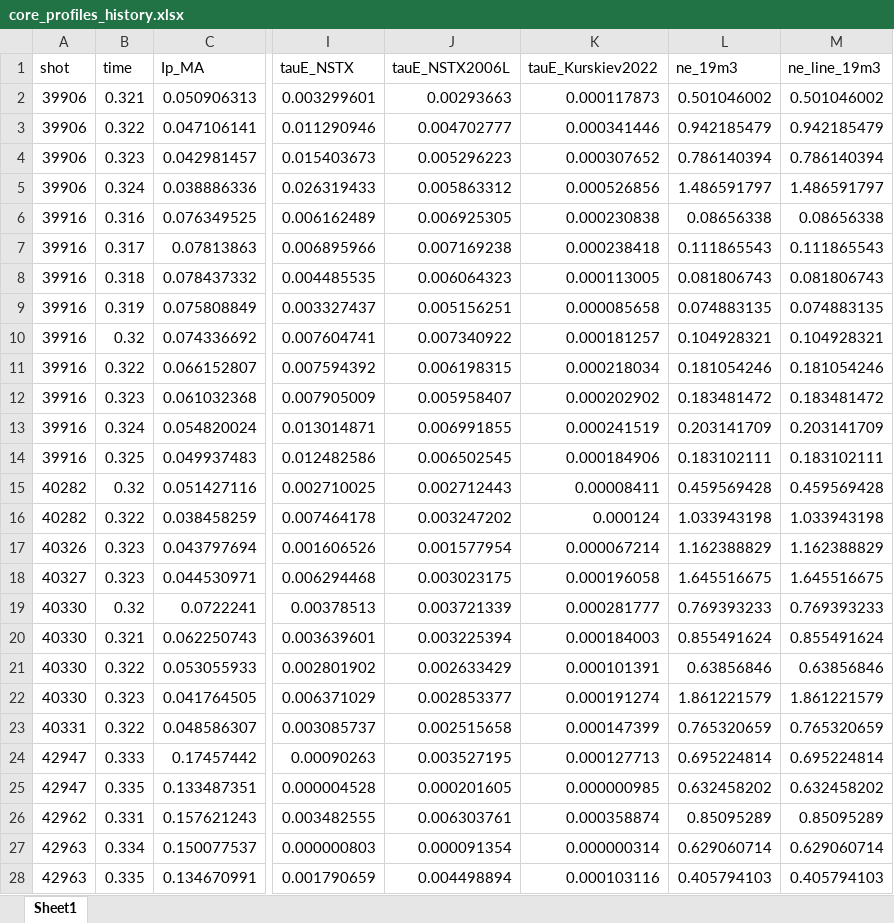
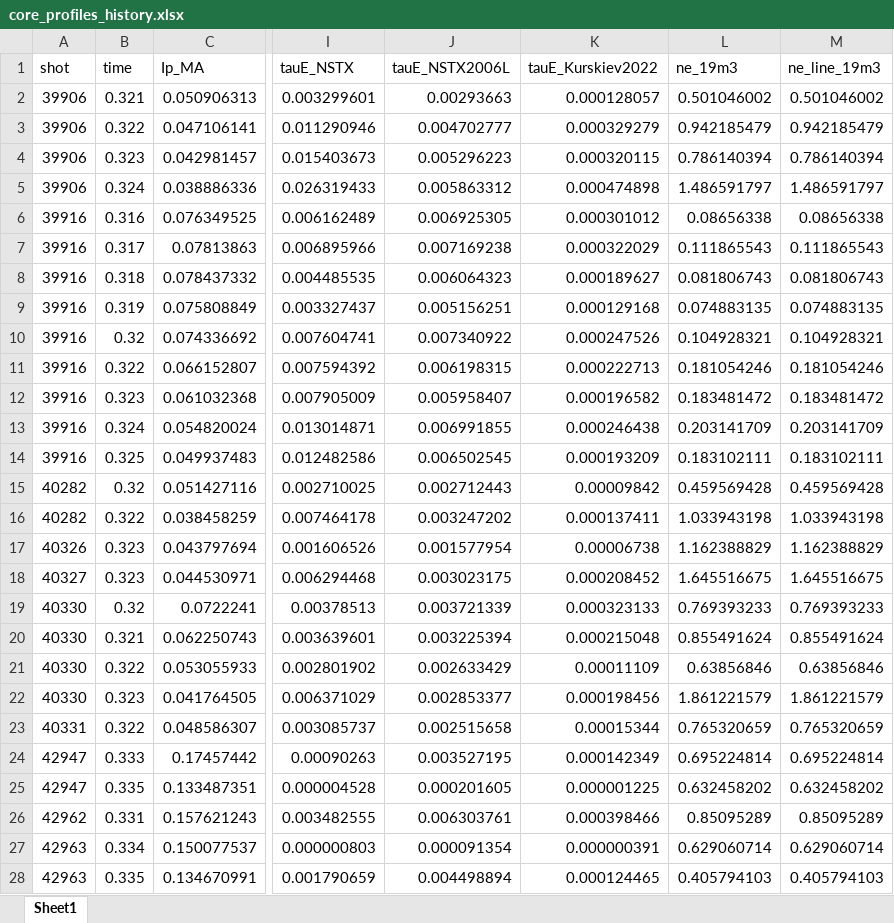
Before and after one commit to VEST-Tokamak/vaft, an Excel workbook: workflow/automatic_pipeline_3_data_summary/core_profiles_history.xlsx, sheet Sheet1, drawn as a sheet; only a part is shown, gaps mark what is left out; values as stored, in another font and other column widths than the file's, no borders; the diff covers the shown part only; the diff names each change by its address in the sheet, - before the commit and + after, or states it on an @@ line.

```diff
--- a/workflow/automatic_pipeline_3_data_summary/core_profiles_history.xlsx (sheet Sheet1)
+++ b/workflow/automatic_pipeline_3_data_summary/core_profiles_history.xlsx (sheet Sheet1)
-K2 (tauE_Kurskiev2022): 0.000117873
+K2 (tauE_Kurskiev2022): 0.000128057
-K3 (tauE_Kurskiev2022): 0.000341446
+K3 (tauE_Kurskiev2022): 0.000329279
-K4 (tauE_Kurskiev2022): 0.000307652
+K4 (tauE_Kurskiev2022): 0.000320115
-K5 (tauE_Kurskiev2022): 0.000526856
+K5 (tauE_Kurskiev2022): 0.000474898
-K6 (tauE_Kurskiev2022): 0.000230838
+K6 (tauE_Kurskiev2022): 0.000301012
-K7 (tauE_Kurskiev2022): 0.000238418
+K7 (tauE_Kurskiev2022): 0.000322029
-K8 (tauE_Kurskiev2022): 0.000113005
+K8 (tauE_Kurskiev2022): 0.000189627
-K9 (tauE_Kurskiev2022): 0.000085658
+K9 (tauE_Kurskiev2022): 0.000129168
-K10 (tauE_Kurskiev2022): 0.000181257
+K10 (tauE_Kurskiev2022): 0.000247526
-K11 (tauE_Kurskiev2022): 0.000218034
+K11 (tauE_Kurskiev2022): 0.000222713
-K12 (tauE_Kurskiev2022): 0.000202902
+K12 (tauE_Kurskiev2022): 0.000196582
-K13 (tauE_Kurskiev2022): 0.000241519
+K13 (tauE_Kurskiev2022): 0.000246438
-K14 (tauE_Kurskiev2022): 0.000184906
+K14 (tauE_Kurskiev2022): 0.000193209
-K15 (tauE_Kurskiev2022): 0.00008411
+K15 (tauE_Kurskiev2022): 0.00009842
-K16 (tauE_Kurskiev2022): 0.000124
+K16 (tauE_Kurskiev2022): 0.000137411
-K17 (tauE_Kurskiev2022): 0.000067214
+K17 (tauE_Kurskiev2022): 0.00006738
-K18 (tauE_Kurskiev2022): 0.000196058
+K18 (tauE_Kurskiev2022): 0.000208452
-K19 (tauE_Kurskiev2022): 0.000281777
+K19 (tauE_Kurskiev2022): 0.000323133
-K20 (tauE_Kurskiev2022): 0.000184003
+K20 (tauE_Kurskiev2022): 0.000215048
-K21 (tauE_Kurskiev2022): 0.000101391
+K21 (tauE_Kurskiev2022): 0.00011109
-K22 (tauE_Kurskiev2022): 0.000191274
+K22 (tauE_Kurskiev2022): 0.000198456
-K23 (tauE_Kurskiev2022): 0.000147399
+K23 (tauE_Kurskiev2022): 0.00015344
-K24 (tauE_Kurskiev2022): 0.000127713
+K24 (tauE_Kurskiev2022): 0.000142349
-K25 (tauE_Kurskiev2022): 0.000000985
+K25 (tauE_Kurskiev2022): 0.000001225
-K26 (tauE_Kurskiev2022): 0.000358874
+K26 (tauE_Kurskiev2022): 0.000398466
-K27 (tauE_Kurskiev2022): 0.000000314
+K27 (tauE_Kurskiev2022): 0.000000391
-K28 (tauE_Kurskiev2022): 0.000103116
+K28 (tauE_Kurskiev2022): 0.000124465
```
Also changed, not shown: 14 edited cells elsewhere in this sheet, workflow/automatic_pipeline_3_data_summary/equilibrium_global_history.xlsx, 6 other files.
